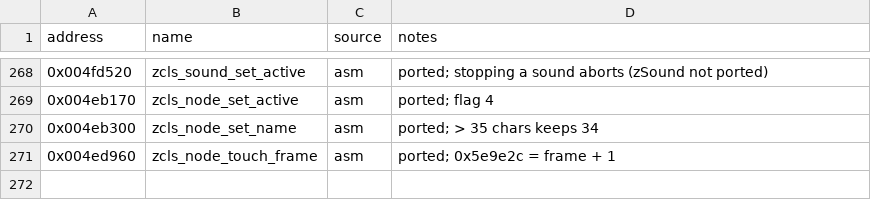
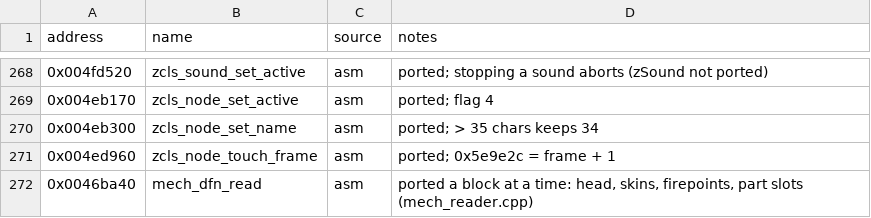
Before and after one commit to telltaleatheist/mw3-re, a CSV file: docs/symbols.csv, drawn as a sheet; only a part is shown, gaps mark what is left out.

Commit message:
Mech definitions: the reader's head, identical on all 19 mechs
read_head (0x46ba95..0x46be07): version, chicken, movement, crouch, engine
range (maximum forced to 400), torso limits and shake, LOD, lean, recoil
and aim, returning the five values the loadout block reads. Checked with
the original block after the original constructor, for each mech index and
an out-of-range one; two deliberate breaks were caught.

The test now stops code ranges with a hook: Unicorn misses emu_start's end
address inside a block translated by an earlier run, and the head ran on
into the skins and loadouts after the skins test.

```diff
--- a/docs/symbols.csv
+++ b/docs/symbols.csv
@@ -271 +271,2 @@ address,name,source,notes
 0x004ed960,zcls_node_touch_frame,asm,"ported; 0x5e9e2c = frame + 1"
+0x0046ba40,mech_dfn_read,asm,"ported a block at a time: head, skins, firepoints, part slots (mech_reader.cpp)"
```
Also changed, not shown: 5 other files.
